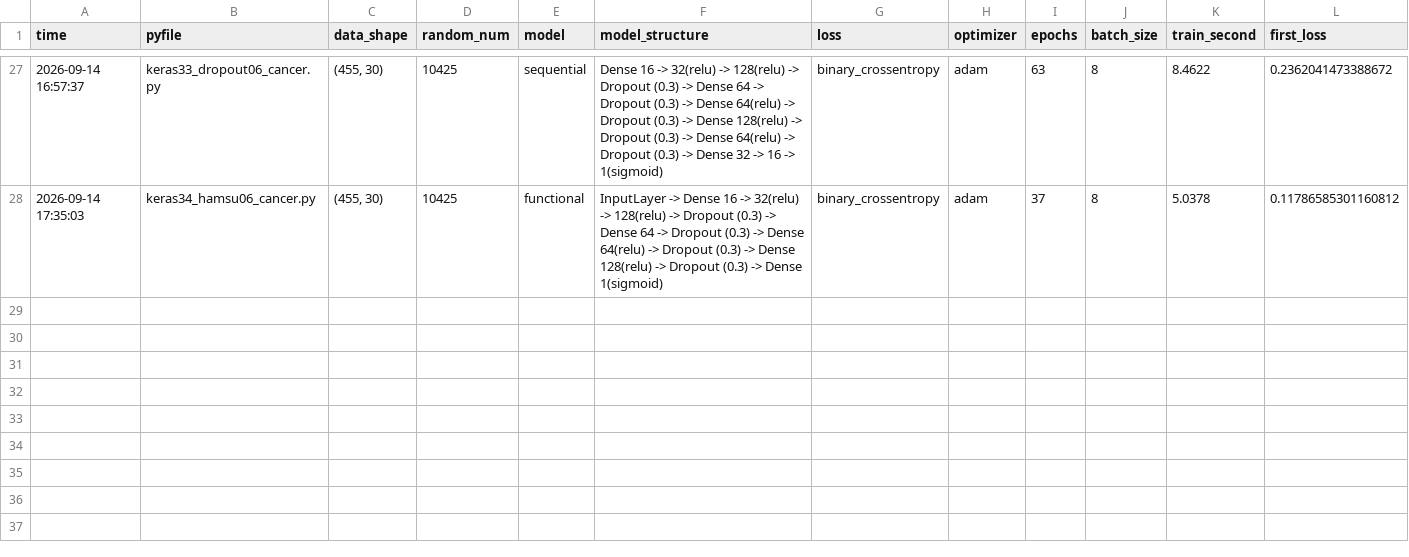
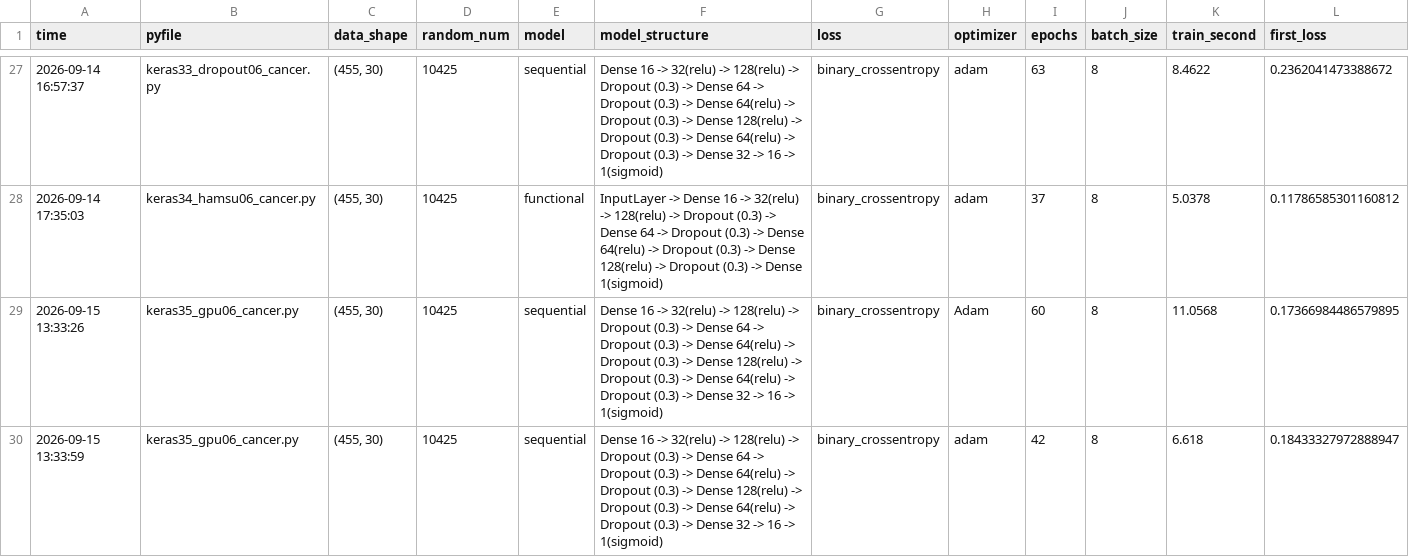
Before and after one commit to jml94-back/puriosa_ai_study, a CSV file: _data/record/cancer.csv, drawn as a sheet; only a part is shown, gaps mark what is left out; rows hold the shown columns only; the diff names each change by its address in the sheet, - before the commit and + after, or states it on an @@ line.

```diff
--- a/_data/record/cancer.csv
+++ b/_data/record/cancer.csv
+row 29: 2026-09-15 13:33:26 | keras35_gpu06_cancer.py | (455, 30) | 10425 | sequential | Dense 16 -> 32(relu) -> 128(relu) -> Dropout (0.3) -> Dense 64 -> Dropout (0.3) -> Dense 64(relu) -> Dropout (0.3) -> Dense 128(relu) -> Dropout (0.3) -> Dense 64(relu) -> Dropout (0.3) -> Dense 32 -> 16 -> 1(sigmoid) | binary_crossentropy | Adam | 60 | 8 | 11.0568 | 0.17366984486579895
+row 30: 2026-09-15 13:33:59 | keras35_gpu06_cancer.py | (455, 30) | 10425 | sequential | Dense 16 -> 32(relu) -> 128(relu) -> Dropout (0.3) -> Dense 64 -> Dropout (0.3) -> Dense 64(relu) -> Dropout (0.3) -> Dense 128(relu) -> Dropout (0.3) -> Dense 64(relu) -> Dropout (0.3) -> Dense 32 -> 16 -> 1(sigmoid) | binary_crossentropy | adam | 42 | 8 | 6.618 | 0.18433327972888947
```
Also changed, not shown: _data/record/california.csv, _data/record/diabetes.csv, 27 other files.
